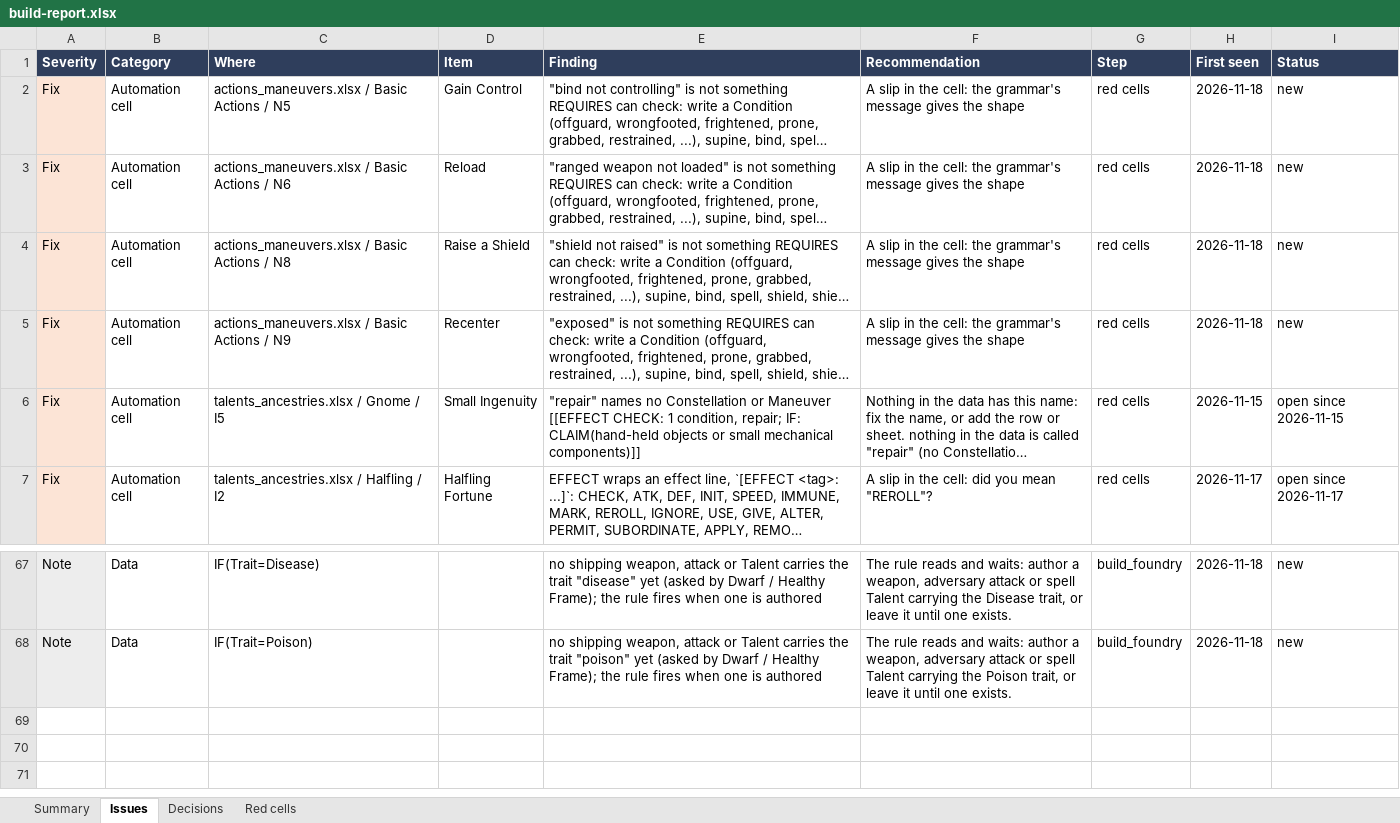
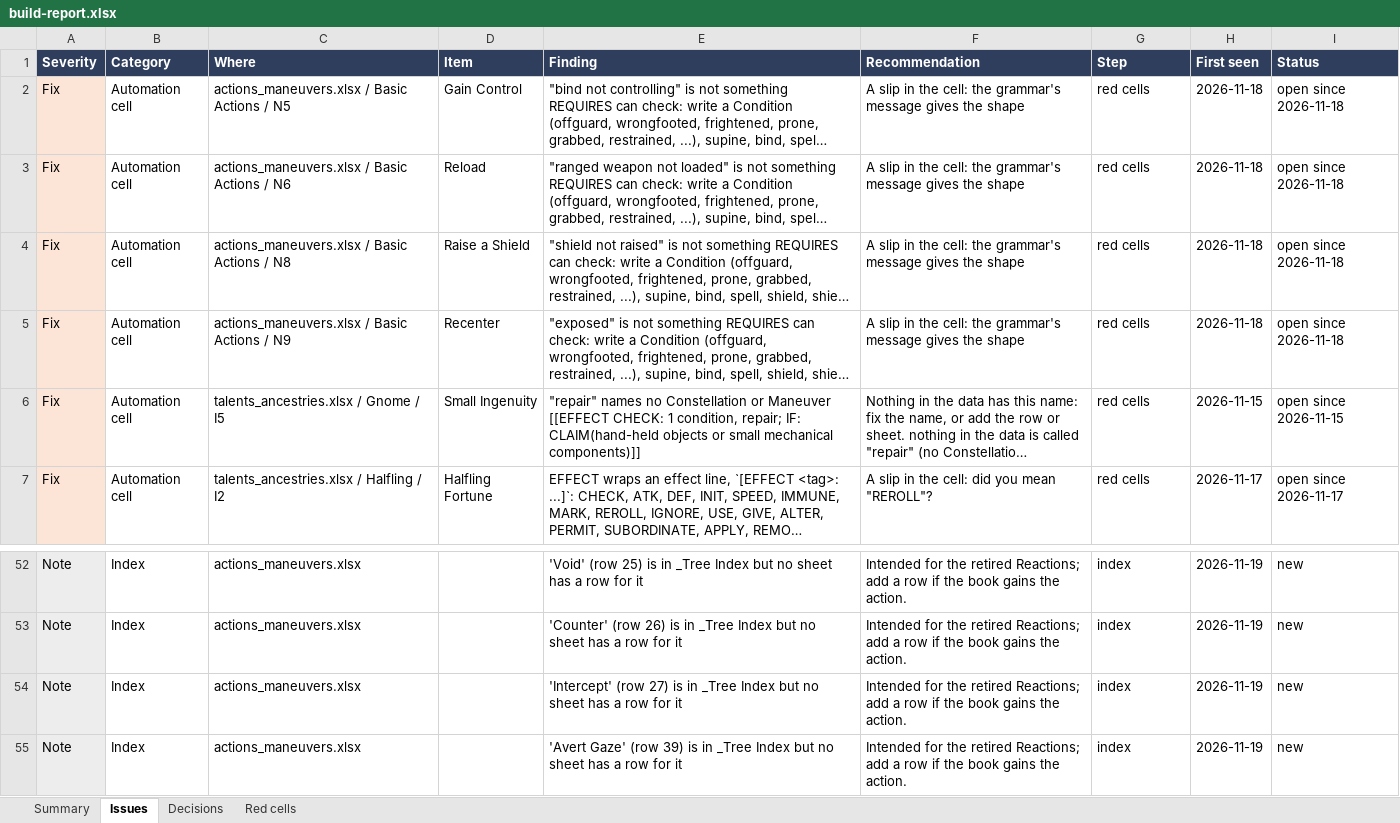
Before and after one commit to mwp2cwfunfunfun/starwrought, an Excel workbook: build-report.xlsx, sheet Issues, drawn as a sheet; only a part is shown, gaps mark what is left out; long unchanged cells end in …; values as stored, in another font and other column widths than the file's, no borders; addresses are those after the commit; the diff covers the shown part only; the diff names each change by its address in the sheet, - before the commit and + after, or states it on an @@ line.

Commit message:
0.34.0: a Maneuver's check is declared (rulings 337 to 349): the [CHECK ...] block on a Maneuver's own row
Mike: "when I add new talents I don't want to hard-code what the check is."
The check a Maneuver rolls was guessed by the build from the row's
Constellation column and its Effect's prose. It is declared now:

  [CHECK Athletics or Acrobatics vs Evade or Guard]

- The `check` kind, the twenty-fifth, a feature block with no hook.
  `planOf(rules, stored)` is the one reading of what a Maneuver rolls
  (`system.checkPlan`); a row with no block keeps the build's guess.
- `or` is whoever it affects (Mike): left of `vs` the one using the
  Maneuver picks, in a short window; right of `vs` the target picks, by
  buttons on a request card. `relevant` is any Constellation; a number
  after `vs` is a Threshold the roll window opens on.
- Players always roll against adversaries (Mike): an adversary's Maneuver
  on a character is rolled by the player against the adversary's typed
  number for the Constellation (a Checks block on its sheet, blank 10,
  moved by its Conditions), and the GM's client posts the adversary's own
  result card, read from the other side. Adversaries' Maneuvers have a Use
  control.
- "vs Evade" against a target that cannot use Evade is read against Evade
  and says so; it was read against Awareness in silence, the last place
  the system chose a Defense.
- Nothing is paid until the roll; a request can be withdrawn, lapses with
  the Combat its user fights in, gives one roll, and is tied to the
  preparation of a Prepared Maneuver.

Reviewed by two independent readers (nineteen findings, one high: a
request card's author was never checked, so a player could have had the
GM's client post an adversary's result; a request now counts only from
the GM or an owner of the creature using the Maneuver). All mended but
three stated in the changelog. 245 self-test checks; verified live with a
GM tab and a player tab, before the review and again for its mends.

The release carries the kind alone: the cells for 32 rows are printed in
the changelog and AUTOMATION_GRAMMAR.md section 5 for Mike to paste. The
four workbooks in progress and the v4.24 draft are not in this commit. Of
the pack content only the Grammar journal moved.

Also recorded: ruling 277 is Mike's ("Keep as is").

```diff
--- a/build-report.xlsx (sheet Issues)
+++ b/build-report.xlsx (sheet Issues)
-I2:I5 (Status): new
+I2:I5 (Status): open since 2026-11-18
-B52 (Category): Data
+B52 (Category): Index
-C52 (Where): IF(Trait=Disease)
+C52 (Where): actions_maneuvers.xlsx
-E52 (Finding): no shipping weapon, attack or Talent carries the trait "disease" yet (asked by Dwarf / Healthy Frame); the rule fires when one is authored
+E52 (Finding): 'Void' (row 25) is in _Tree Index but no sheet has a row for it
-F52 (Recommendation): The rule reads and waits: author a weapon, adversary attack or spell Talent carrying the Disease trait, or leave it until one exists.
+F52 (Recommendation): Intended for the retired Reactions; add a row if the book gains the action.
-G52 (Step): build_foundry
+G52 (Step): index
-H52 (First seen): 2026-11-18
+H52 (First seen): 2026-11-19
+row 53: Note | Index | actions_maneuvers.xlsx |  | 'Counter' (row 26) is in _Tree Index but no sheet has a row for it | Intended for the retired Reactions; add a row if the book gains the action. | index | 2026-11-19 | new
-B54 (Category): Data
+B54 (Category): Index
-C54 (Where): IF(Trait=Poison)
+C54 (Where): actions_maneuvers.xlsx
-E54 (Finding): no shipping weapon, attack or Talent carries the trait "poison" yet (asked by Dwarf / Healthy Frame); the rule fires when one is authored
+E54 (Finding): 'Intercept' (row 27) is in _Tree Index but no sheet has a row for it
-F54 (Recommendation): The rule reads and waits: author a weapon, adversary attack or spell Talent carrying the Poison trait, or leave it until one exists.
+F54 (Recommendation): Intended for the retired Reactions; add a row if the book gains the action.
-G54 (Step): build_foundry
+G54 (Step): index
-H54 (First seen): 2026-11-18
+H54 (First seen): 2026-11-19
+row 55: Note | Index | actions_maneuvers.xlsx |  | 'Avert Gaze' (row 39) is in _Tree Index but no sheet has a row for it | Intended for the retired Reactions; add a row if the book gains the action. | index | 2026-11-19 | new
```
Also changed, not shown: 2 added rows, 17 removed rows and 8 edited cells elsewhere in this sheet, sheet Decisions, sheet Summary, sheet Red cells, 59 other files.
